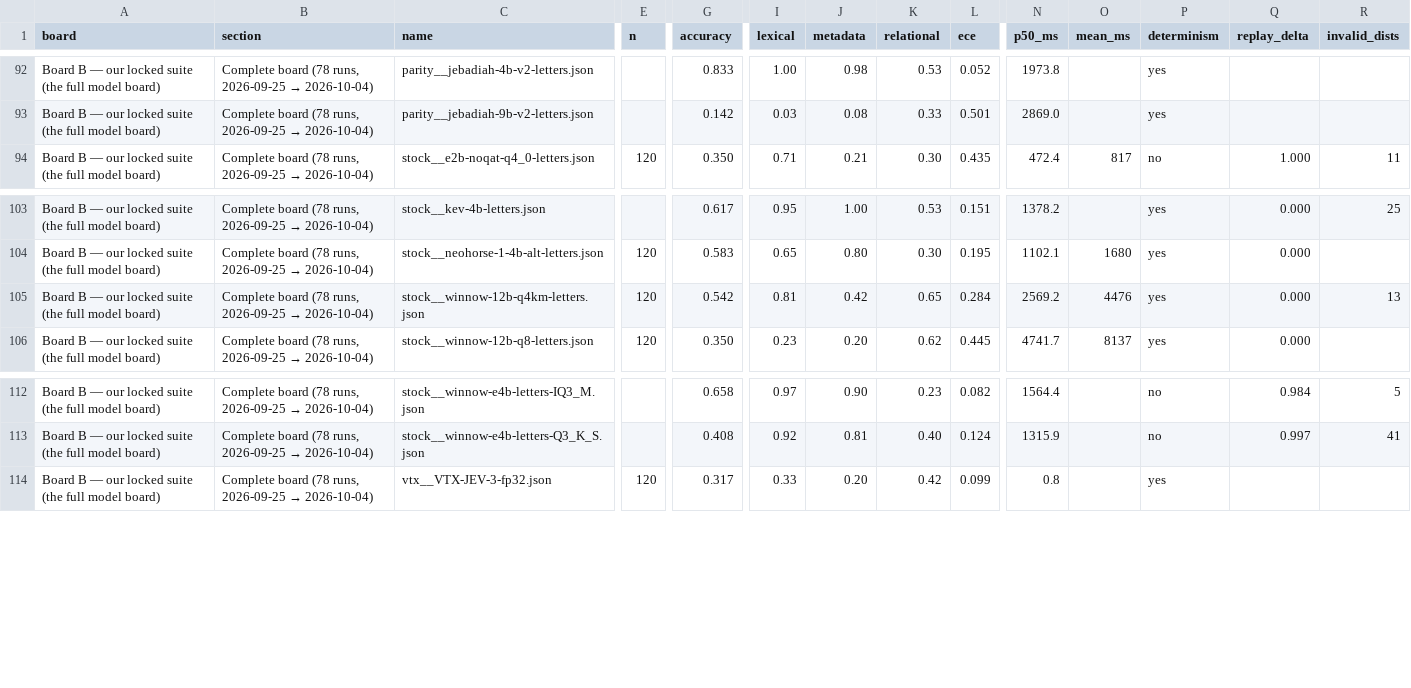
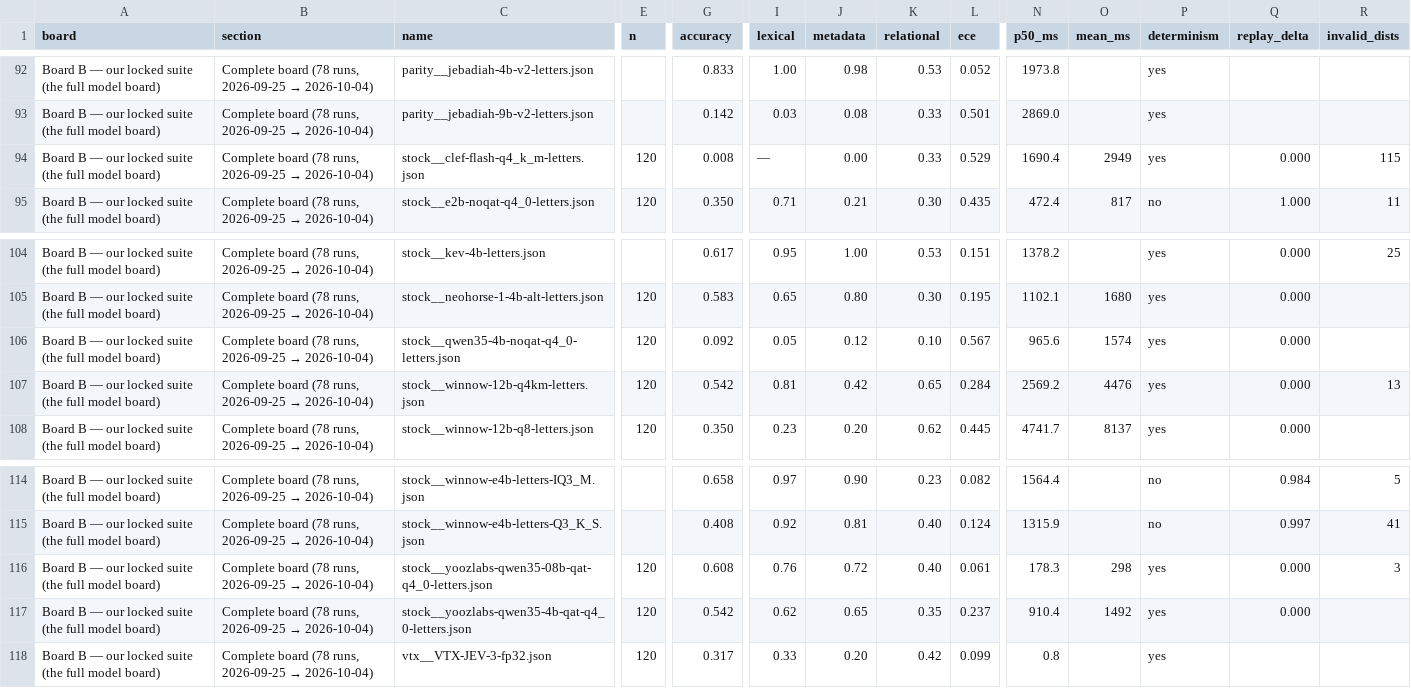
Before and after one commit to aliasfoxkde/OpenCodifier, a CSV file: benchmarks/decision-model/results/board.csv, drawn as a sheet; only a part is shown, gaps mark what is left out; rows hold the shown columns only; the diff names each change by its address in the sheet, - before the commit and + after, or states it on an @@ line.

```diff
--- a/benchmarks/decision-model/results/board.csv
+++ b/benchmarks/decision-model/results/board.csv
+row 94: Board B — our locked suite (the full model board) | Complete board (78 runs, 2026-09-25 → 2026-10-04) | stock__clef-flash-q4_k_m-letters.json | 120 | 0.008 | — | 0.00 | 0.33 | 0.529 | 1690.4 | 2949 | yes | 0.000 | 115
+row 106: Board B — our locked suite (the full model board) | Complete board (78 runs, 2026-09-25 → 2026-10-04) | stock__qwen35-4b-noqat-q4_0-letters.json | 120 | 0.092 | 0.05 | 0.12 | 0.10 | 0.567 | 965.6 | 1574 | yes | 0.000
+row 116: Board B — our locked suite (the full model board) | Complete board (78 runs, 2026-09-25 → 2026-10-04) | stock__yoozlabs-qwen35-08b-qat-q4_0-letters.json | 120 | 0.608 | 0.76 | 0.72 | 0.40 | 0.061 | 178.3 | 298 | yes | 0.000 | 3
+row 117: Board B — our locked suite (the full model board) | Complete board (78 runs, 2026-09-25 → 2026-10-04) | stock__yoozlabs-qwen35-4b-qat-q4_0-letters.json | 120 | 0.542 | 0.62 | 0.65 | 0.35 | 0.237 | 910.4 | 1492 | yes | 0.000
```
Also changed, not shown: 6 other files.
